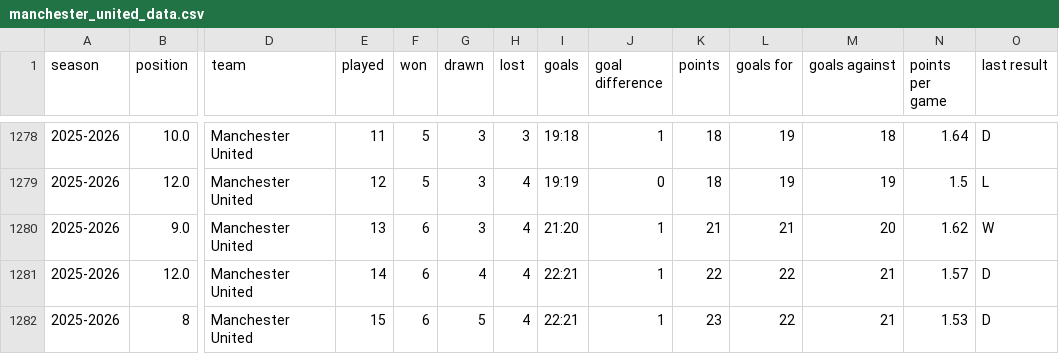
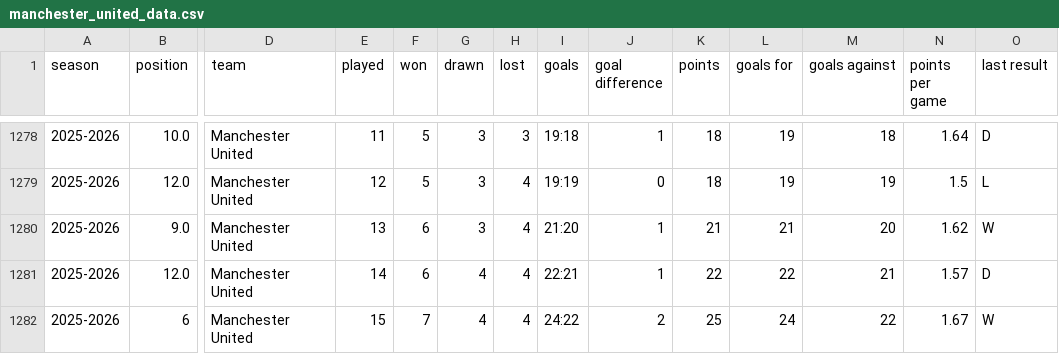
Before and after one commit to DThCodes/test, a CSV file: manchester_united_data.csv, drawn as a sheet; only a part is shown, gaps mark what is left out; removed rows and columns are numbered as before the commit, all else as after; rows hold the shown columns only; the diff names each change by its address in the sheet, - before the commit and + after, or states it on an @@ line.

```diff
--- a/manchester_united_data.csv
+++ b/manchester_united_data.csv
-row 1282: 2025-2026 | 8 | Manchester United | 15 | 6 | 5 | 4 | 22:21 | 1 | 23 | 22 | 21 | 1.53 | D
+row 1282: 2025-2026 | 6 | Manchester United | 15 | 7 | 4 | 4 | 24:22 | 2 | 25 | 24 | 22 | 1.67 | W
```
Also changed, not shown: manchester_united_data_sheets.csv.
